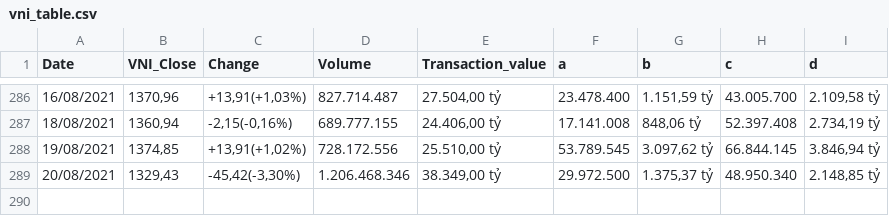
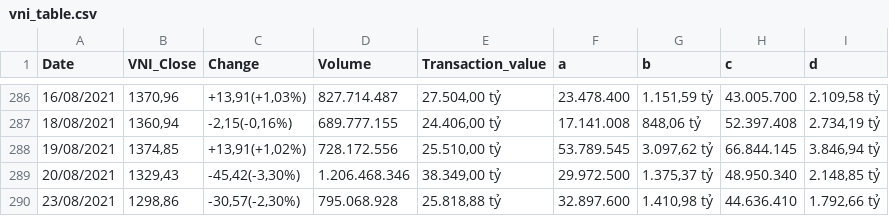
Before and after one commit to KhanhVan1611/host, a CSV file: vni_table.csv, drawn as a sheet; only a part is shown, gaps mark what is left out; the diff names each change by its address in the sheet, - before the commit and + after, or states it on an @@ line.

Commit message:
Add files via upload

```diff
--- a/vni_table.csv
+++ b/vni_table.csv
+row 290: 23/08/2021 | 1298,86 | -30,57(-2,30%) | 795.068.928 | 25.818,88 tỷ | 32.897.600 | 1.410,98 tỷ | 44.636.410 | 1.792,66 tỷ
```
